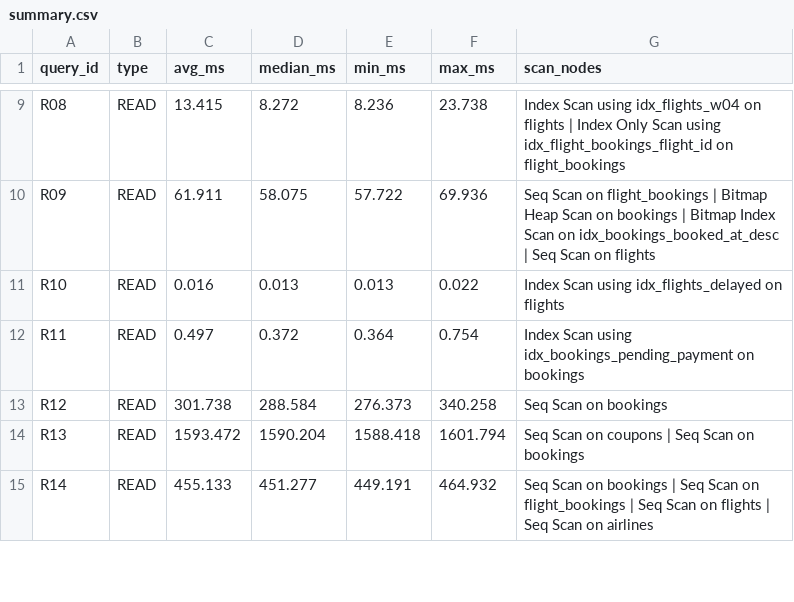
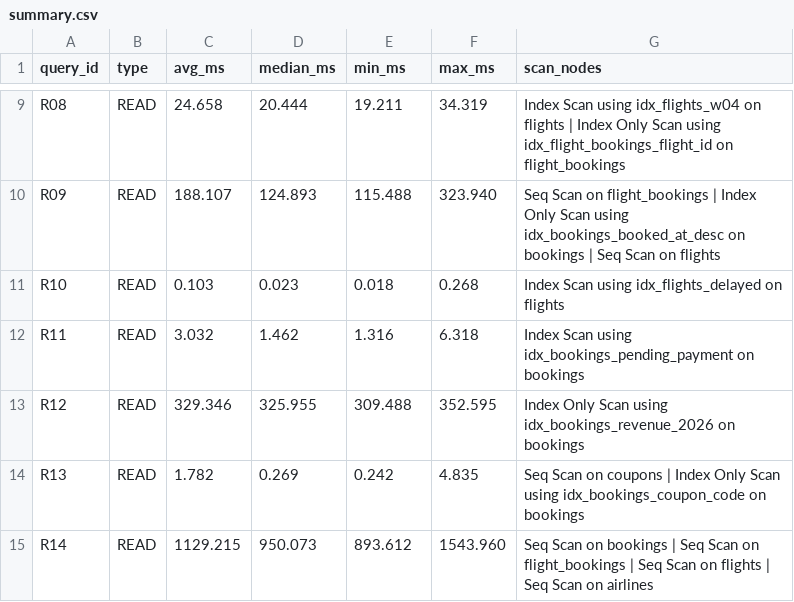
Before and after one commit to shubhammittal2241/DE_Project_2026, a CSV file: benchmarks/results/large/summary.csv, drawn as a sheet; only a part is shown, gaps mark what is left out; the diff covers the shown part only; the diff names each change by its address in the sheet, - before the commit and + after, or states it on an @@ line.

```diff
--- a/benchmarks/results/large/summary.csv
+++ b/benchmarks/results/large/summary.csv
-C9 (avg_ms): 13.415
+C9 (avg_ms): 24.658
-D9 (median_ms): 8.272
+D9 (median_ms): 20.444
-E9 (min_ms): 8.236
+E9 (min_ms): 19.211
-F9 (max_ms): 23.738
+F9 (max_ms): 34.319
-C10 (avg_ms): 61.911
+C10 (avg_ms): 188.107
-D10 (median_ms): 58.075
+D10 (median_ms): 124.893
-E10 (min_ms): 57.722
+E10 (min_ms): 115.488
-F10 (max_ms): 69.936
+F10 (max_ms): 323.940
-G10 (scan_nodes): …flight_bookings | Bitmap Heap Scan on bookings | Bitmap Index Scan on idx_bookings_booked_at_desc | Seq…
+G10 (scan_nodes): …flight_bookings | Index Only Scan using idx_bookings_booked_at_desc on bookings | Seq…
-C11 (avg_ms): 0.016
+C11 (avg_ms): 0.103
-D11 (median_ms): 0.013
+D11 (median_ms): 0.023
-E11 (min_ms): 0.013
+E11 (min_ms): 0.018
-F11 (max_ms): 0.022
+F11 (max_ms): 0.268
-C12 (avg_ms): 0.497
+C12 (avg_ms): 3.032
-D12 (median_ms): 0.372
+D12 (median_ms): 1.462
-E12 (min_ms): 0.364
+E12 (min_ms): 1.316
-F12 (max_ms): 0.754
+F12 (max_ms): 6.318
-C13 (avg_ms): 301.738
+C13 (avg_ms): 329.346
-D13 (median_ms): 288.584
+D13 (median_ms): 325.955
-E13 (min_ms): 276.373
+E13 (min_ms): 309.488
-F13 (max_ms): 340.258
+F13 (max_ms): 352.595
-G13 (scan_nodes): Seq Scan on bookings
+G13 (scan_nodes): Index Only Scan using idx_bookings_revenue_2026 on bookings
-C14 (avg_ms): 1593.472
+C14 (avg_ms): 1.782
-D14 (median_ms): 1590.204
+D14 (median_ms): 0.269
-E14 (min_ms): 1588.418
+E14 (min_ms): 0.242
-F14 (max_ms): 1601.794
+F14 (max_ms): 4.835
-G14 (scan_nodes): …coupons | Seq Scan on bookings
+G14 (scan_nodes): …coupons | Index Only Scan using idx_bookings_coupon_code on bookings
-C15 (avg_ms): 455.133
+C15 (avg_ms): 1129.215
-D15 (median_ms): 451.277
+D15 (median_ms): 950.073
-E15 (min_ms): 449.191
+E15 (min_ms): 893.612
-F15 (max_ms): 464.932
+F15 (max_ms): 1543.960
```
Also changed, not shown: 100 edited cells elsewhere in this file, 5 other files.
